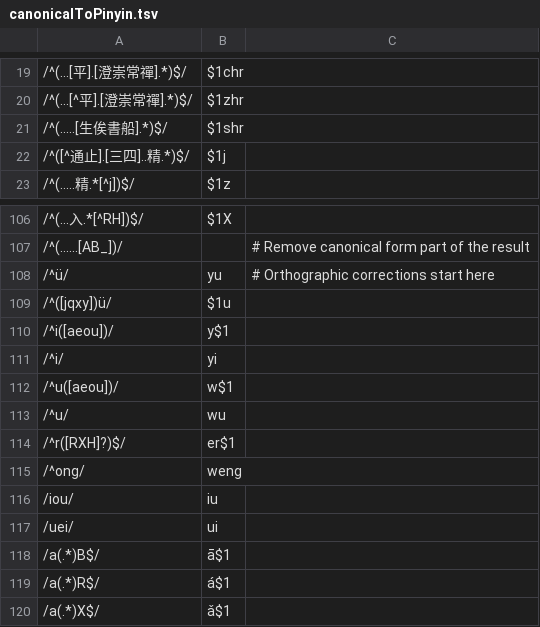
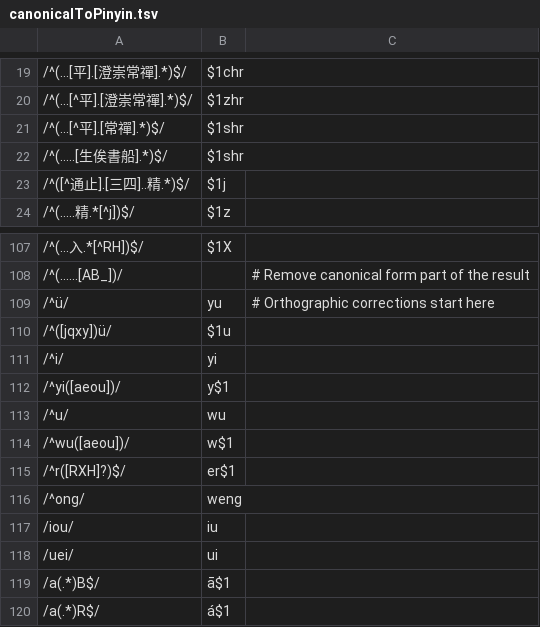
Before and after one commit to hhliow/mandarin, a TSV file: hhliow/canonicalToPinyin.tsv, drawn as a sheet; only a part is shown, gaps mark what is left out; the shorter side is filled out with more unchanged rows.

Commit message:
Update canonicalToPinyin.tsv

```diff
--- a/hhliow/canonicalToPinyin.tsv
+++ b/hhliow/canonicalToPinyin.tsv
@@ -20,2 +20,3 @@
 /^(...[^平].[澄崇常禪].*)$/	$1zhr
+/^(...[^平].[常禪].*)$/	$1shr
 /^(.....[生俟書船].*)$/	$1shr
@@ -109,6 +110,6 @@
 /^([jqxy])ü/	$1u
-/^i([aeou])/	y$1
 /^i/	yi
-/^u([aeou])/	w$1
+/^yi([aeou])/	y$1
 /^u/	wu
+/^wu([aeou])/	w$1
 /^r([RXH]?)$/	er$1
```
